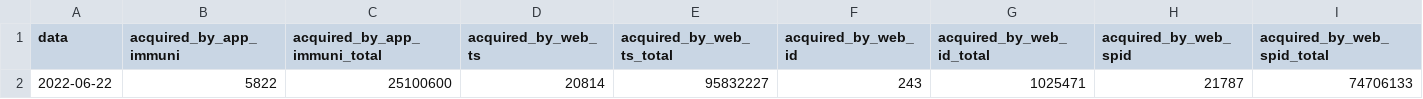
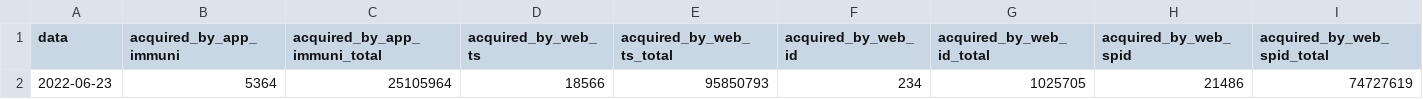
Before and after one commit to ministero-salute/it-dgc-opendata, a CSV file: data/dgc-acquired-latest.csv, drawn as a sheet; only a part is shown; removed rows and columns are numbered as before the commit, all else as after; rows hold the shown columns only; the diff names each change by its address in the sheet, - before the commit and + after, or states it on an @@ line.

```diff
--- a/data/dgc-acquired-latest.csv
+++ b/data/dgc-acquired-latest.csv
-row 2: 2022-06-22 | 5822 | 25100600 | 20814 | 95832227 | 243 | 1025471 | 21787 | 74706133
+row 2: 2022-06-23 | 5364 | 25105964 | 18566 | 95850793 | 234 | 1025705 | 21486 | 74727619
```
Also changed, not shown: data/dgc-acquired.csv, data/dgc-issued-latest.csv, 5 other files.
